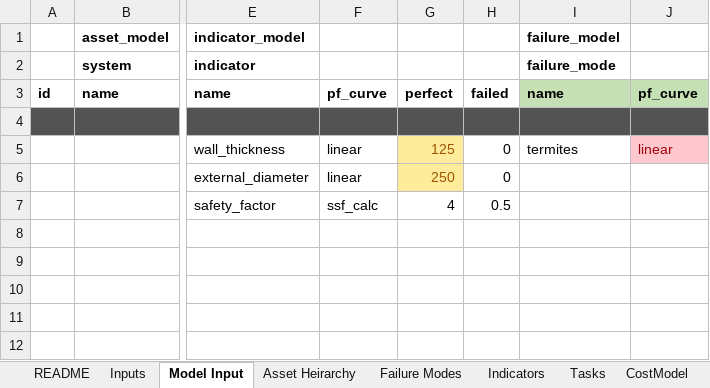
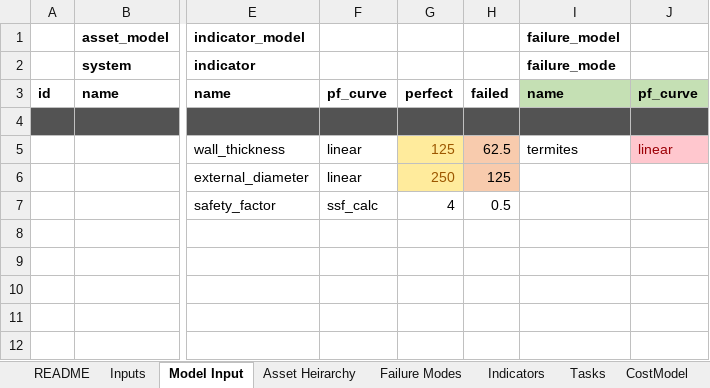
Before and after one commit to gavintreseder/pof, an Excel workbook: data/inputs/Asset Model - Pole - Timber.xlsx, sheet Model Input, drawn as a sheet; only a part is shown, gaps mark what is left out; values as stored, in another font and other column widths than the file's, no borders; conditional formats not drawn; 1 other sheet too large or unreadable and not compared; the diff names each change by its address in the sheet, - before the commit and + after, or states it on an @@ line.

Commit message:
small change to assetdata

```diff
--- a/data/inputs/Asset Model - Pole - Timber.xlsx (sheet Model Input)
+++ b/data/inputs/Asset Model - Pole - Timber.xlsx (sheet Model Input)
-H5: 0
+H5: 62.5
-H5:H6 fill: none
+H5:H6 fill: #F8CBAD
-H6: 0
+H6: 125
```
Also changed, not shown: 2 other files.
